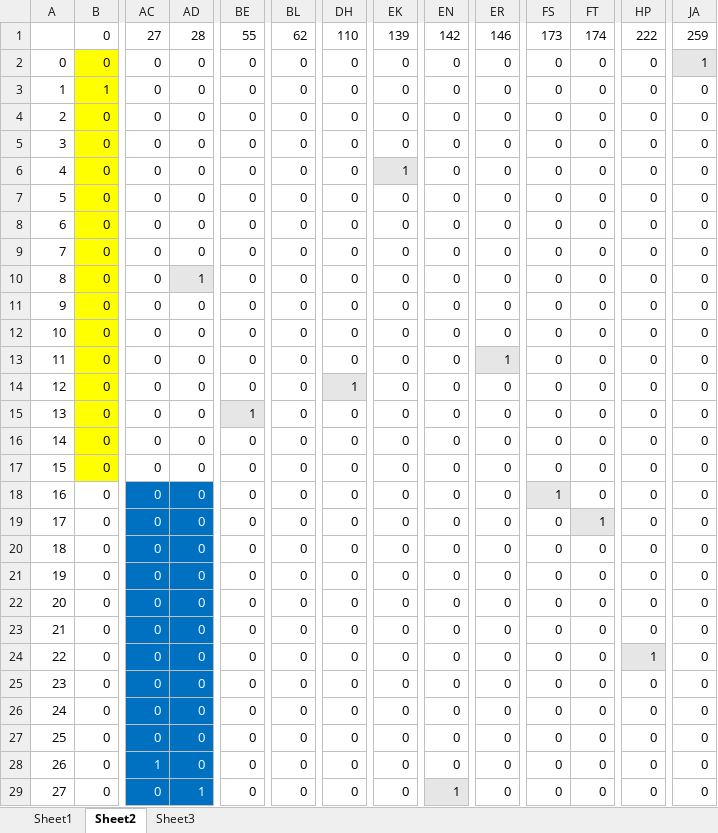
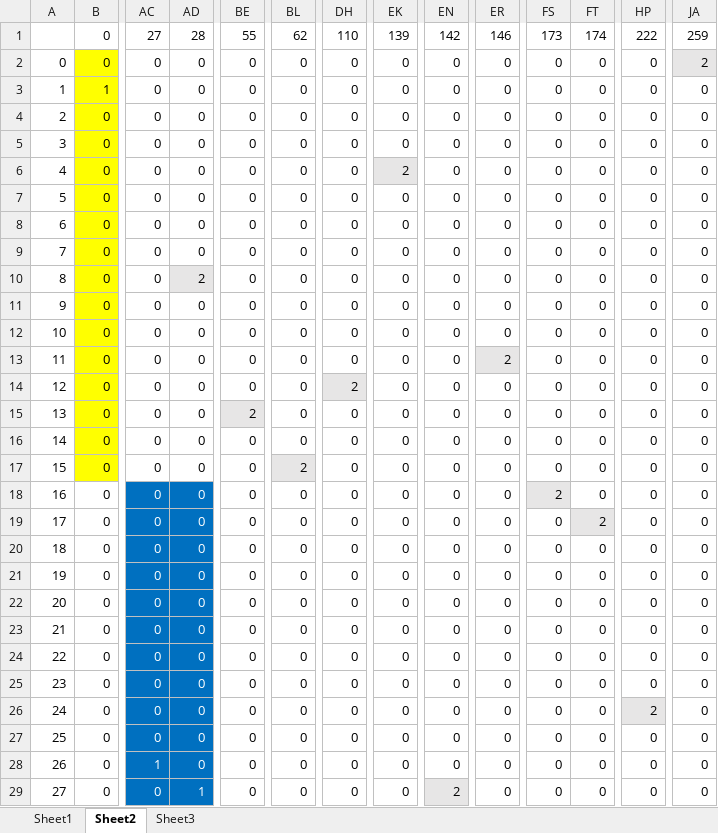
Before and after one commit to fishegg/untitled2, an Excel workbook: 工作簿12.xlsx, sheet Sheet2, drawn as a sheet; only a part is shown, gaps mark what is left out; values as stored, in another font and other column widths than the file's, no borders; the diff covers the shown part only; the diff names each change by its address in the sheet, - before the commit and + after, or states it on an @@ line.

```diff
--- a/工作簿12.xlsx (sheet Sheet2)
+++ b/工作簿12.xlsx (sheet Sheet2)
-JA2: 1
+JA2: 2
-EK6: 1
+EK6: 2
-AD10: 1
+AD10: 2
-ER13: 1
+ER13: 2
-DH14: 1
+DH14: 2
-BE15: 1
+BE15: 2
-BL17: 0
+BL17: 2
-BL17 fill: none
+BL17 fill: #E7E6E6
-FS18: 1
+FS18: 2
-FT19: 1
+FT19: 2
-HP24: 1
+HP24: 0
-HP24 fill: #E7E6E6
+HP24 fill: none
-HP26: 0
+HP26: 2
-HP26 fill: none
+HP26 fill: #E7E6E6
-EN29: 1
+EN29: 2
```
Also changed, not shown: 42 edited cells and cell formats elsewhere in this sheet, 1 other file.
